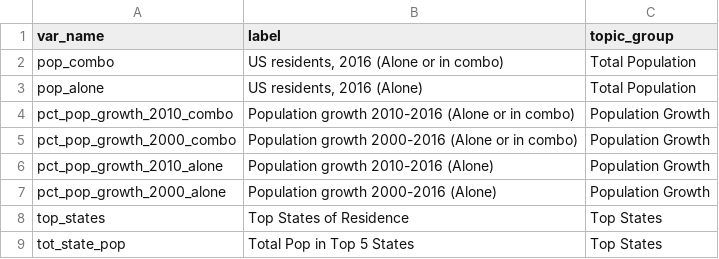
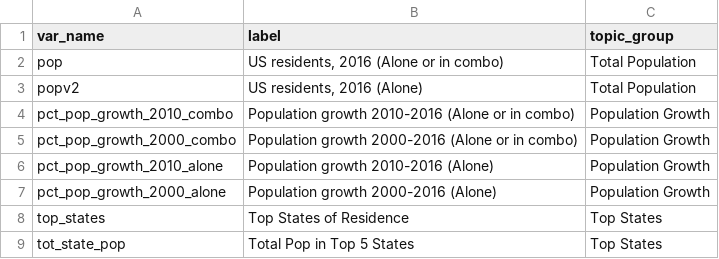
Before and after one commit to AAPIData/raw_data, a CSV file: data_factsheets/topic_lookup.csv, drawn as a sheet; only a part is shown.

```diff
--- a/data_factsheets/topic_lookup.csv
+++ b/data_factsheets/topic_lookup.csv
@@ -1,4 +1,4 @@
 var_name,label,topic_group
-pop_combo,"US residents, 2016 (Alone or in combo)",Total Population
-pop_alone,"US residents, 2016 (Alone)",Total Population
+pop,"US residents, 2016 (Alone or in combo)",Total Population
+popv2,"US residents, 2016 (Alone)",Total Population
 pct_pop_growth_2010_combo,Population growth 2010-2016 (Alone or in combo),Population Growth
```
Also changed, not shown: data_factsheets/test_dta.csv, 2 other files.
